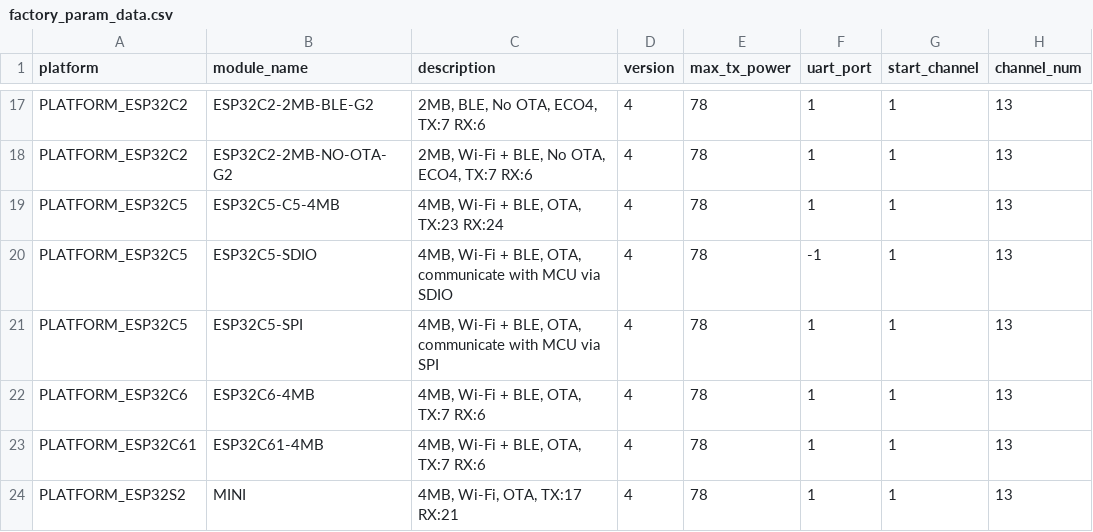
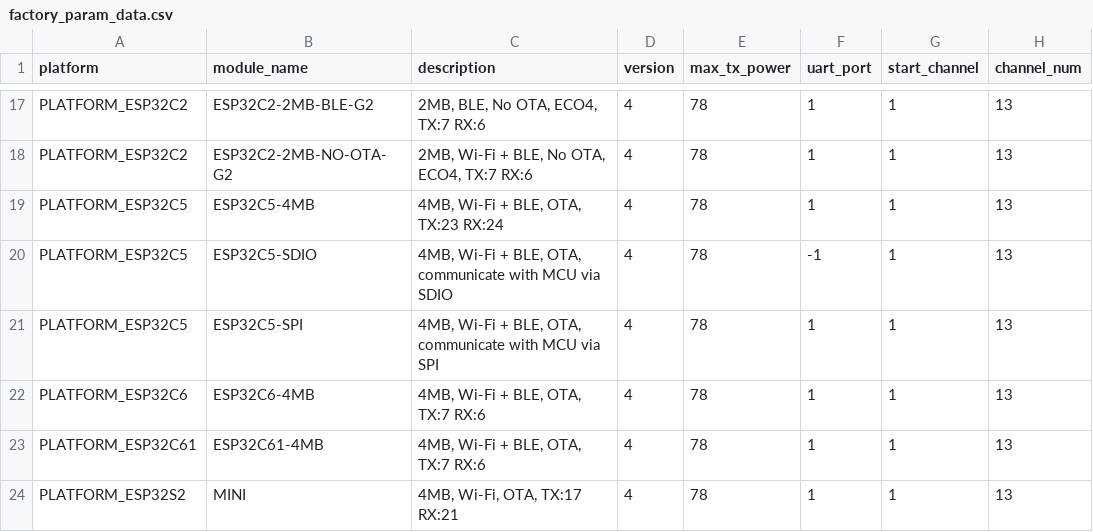
Before and after one commit to JJC-O/esp-at, a CSV file: components/customized_partitions/raw_data/factory_param/factory_param_data.csv, drawn as a sheet; only a part is shown, gaps mark what is left out; the diff names each change by its address in the sheet, - before the commit and + after, or states it on an @@ line.

Commit message:
update:module name

```diff
--- a/components/customized_partitions/raw_data/factory_param/factory_param_data.csv
+++ b/components/customized_partitions/raw_data/factory_param/factory_param_data.csv
-B19 (module_name): ESP32C5-C5-4MB
+B19 (module_name): ESP32C5-4MB
```
